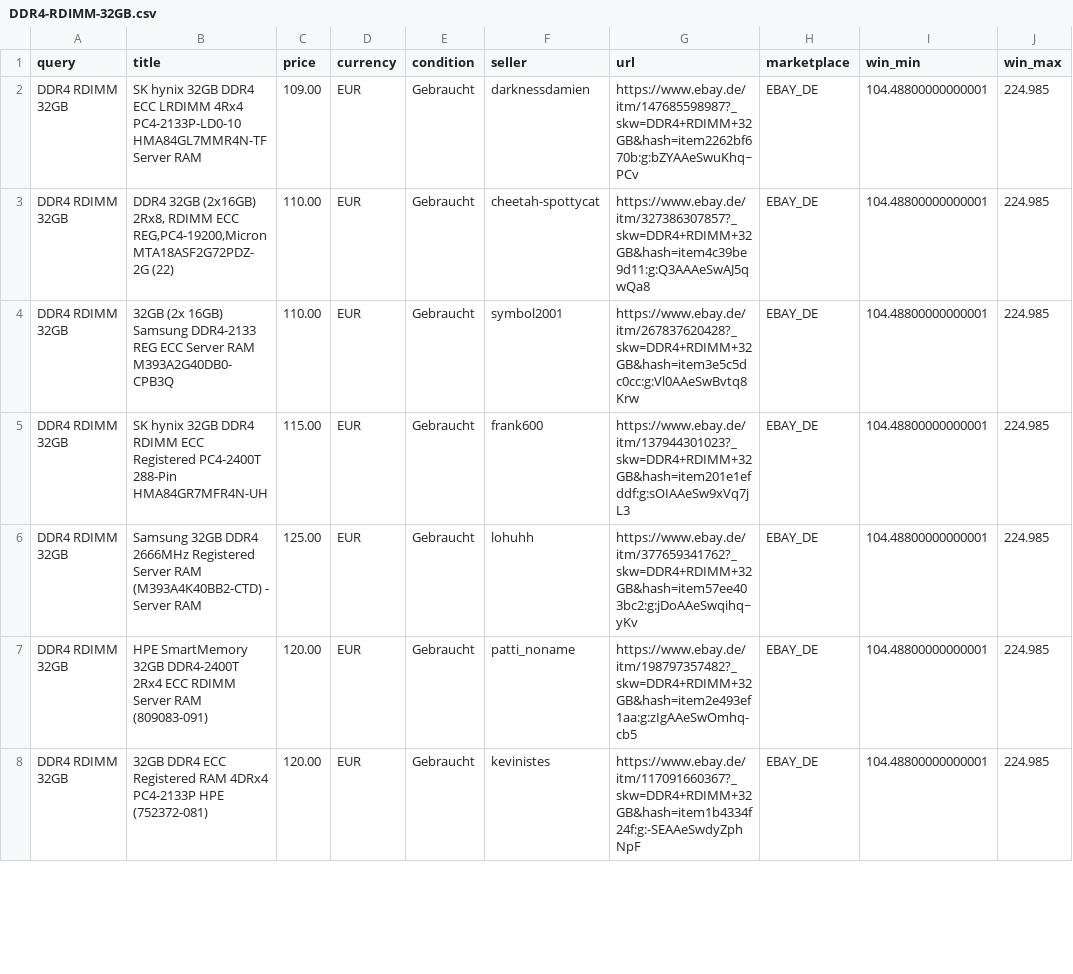
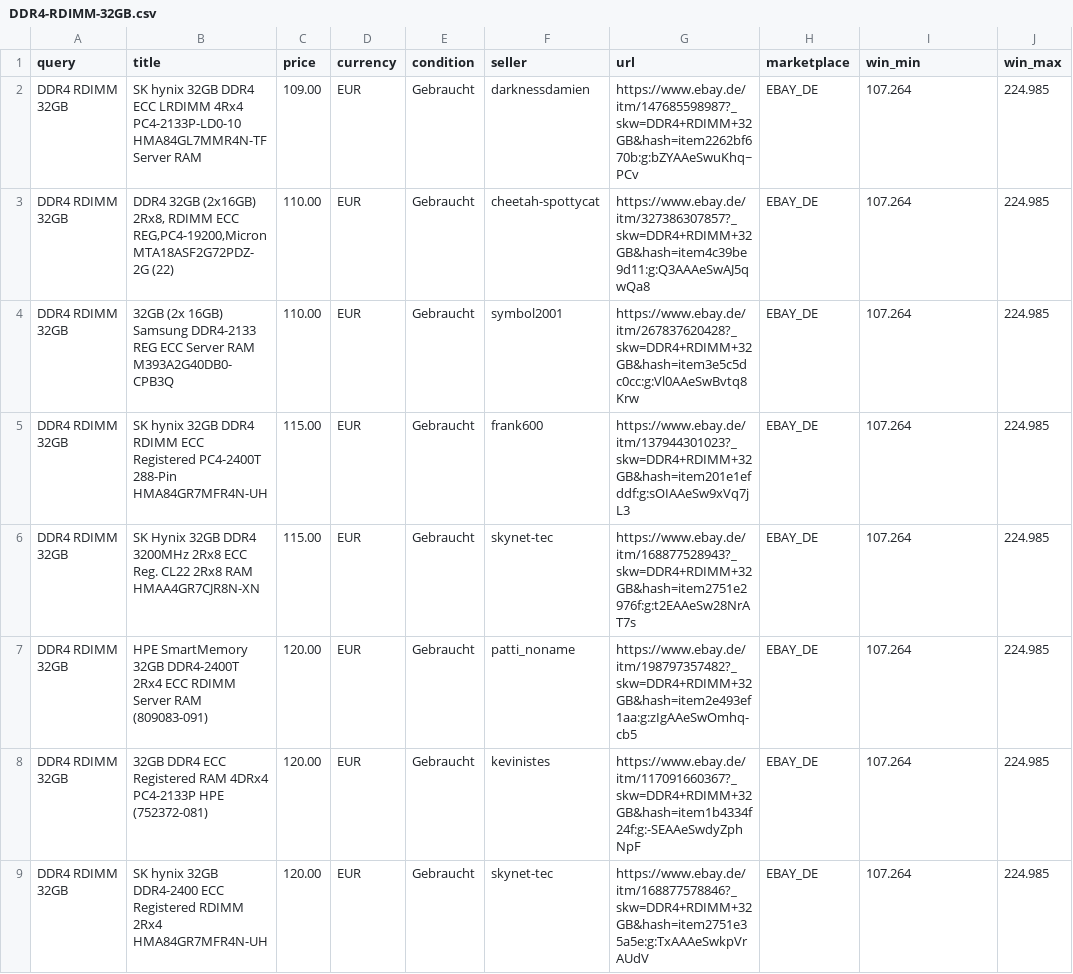
Before and after one commit to aicologne/aic-hardware-deals, a CSV file: site/data/deals/DDR4-RDIMM-32GB.csv, drawn as a sheet; only a part is shown; the diff covers the shown part only.

```diff
--- a/site/data/deals/DDR4-RDIMM-32GB.csv
+++ b/site/data/deals/DDR4-RDIMM-32GB.csv
@@ -1,8 +1,9 @@
 query,title,price,currency,condition,seller,url,marketplace,win_min,win_max
-DDR4 RDIMM 32GB,SK hynix 32GB DDR4 ECC LRDIMM 4Rx4 PC4-2133P-LD0-10 HMA84GL7MMR4N-TF Server RAM,109.00,EUR,Gebraucht,darknessdamien,https://www.ebay.de/itm/147685598987?_skw=DDR4+RDIMM+32GB&hash=item2262bf670b:g:bZYAAeSwuKhq~PCv,EBAY_DE,104.48800000000001,224.985
-DDR4 RDIMM 32GB,"DDR4 32GB (2x16GB)  2Rx8, RDIMM ECC REG,PC4-19200,Micron MTA18ASF2G72PDZ-2G (22)",110.00,EUR,Gebraucht,cheetah-spottycat,https://www.ebay.de/itm/327386307857?_skw=DDR4+RDIMM+32GB&hash=item4c39be9d11:g:Q3AAAeSwAJ5qwQa8,EBAY_DE,104.48800000000001,224.985
-DDR4 RDIMM 32GB,32GB (2x 16GB) Samsung DDR4-2133 REG ECC Server RAM M393A2G40DB0-CPB3Q,110.00,EUR,Gebraucht,symbol2001,https://www.ebay.de/itm/267837620428?_skw=DDR4+RDIMM+32GB&hash=item3e5c5dc0cc:g:Vl0AAeSwBvtq8Krw,EBAY_DE,104.48800000000001,224.985
-DDR4 RDIMM 32GB,SK hynix 32GB DDR4 RDIMM ECC Registered PC4-2400T 288-Pin HMA84GR7MFR4N-UH,115.00,EUR,Gebraucht,frank600,https://www.ebay.de/itm/137944301023?_skw=DDR4+RDIMM+32GB&hash=item201e1efddf:g:sOIAAeSw9xVq7jL3,EBAY_DE,104.48800000000001,224.985
-DDR4 RDIMM 32GB,Samsung 32GB DDR4 2666MHz Registered Server RAM (M393A4K40BB2-CTD) - Server RAM,125.00,EUR,Gebraucht,lohuhh,https://www.ebay.de/itm/377659341762?_skw=DDR4+RDIMM+32GB&hash=item57ee403bc2:g:jDoAAeSwqihq~yKv,EBAY_DE,104.48800000000001,224.985
-DDR4 RDIMM 32GB,HPE SmartMemory 32GB DDR4-2400T 2Rx4 ECC RDIMM Server RAM (809083-091),120.00,EUR,Gebraucht,patti_noname,https://www.ebay.de/itm/198797357482?_skw=DDR4+RDIMM+32GB&hash=item2e493ef1aa:g:zIgAAeSwOmhq-cb5,EBAY_DE,104.48800000000001,224.985
-DDR4 RDIMM 32GB,32GB DDR4 ECC Registered RAM 4DRx4 PC4-2133P HPE (752372-081),120.00,EUR,Gebraucht,kevinistes,https://www.ebay.de/itm/117091660367?_skw=DDR4+RDIMM+32GB&hash=item1b4334f24f:g:-SEAAeSwdyZphNpF,EBAY_DE,104.48800000000001,224.985
+DDR4 RDIMM 32GB,SK hynix 32GB DDR4 ECC LRDIMM 4Rx4 PC4-2133P-LD0-10 HMA84GL7MMR4N-TF Server RAM,109.00,EUR,Gebraucht,darknessdamien,https://www.ebay.de/itm/147685598987?_skw=DDR4+RDIMM+32GB&hash=item2262bf670b:g:bZYAAeSwuKhq~PCv,EBAY_DE,107.264,224.985
+DDR4 RDIMM 32GB,"DDR4 32GB (2x16GB)  2Rx8, RDIMM ECC REG,PC4-19200,Micron MTA18ASF2G72PDZ-2G (22)",110.00,EUR,Gebraucht,cheetah-spottycat,https://www.ebay.de/itm/327386307857?_skw=DDR4+RDIMM+32GB&hash=item4c39be9d11:g:Q3AAAeSwAJ5qwQa8,EBAY_DE,107.264,224.985
+DDR4 RDIMM 32GB,32GB (2x 16GB) Samsung DDR4-2133 REG ECC Server RAM M393A2G40DB0-CPB3Q,110.00,EUR,Gebraucht,symbol2001,https://www.ebay.de/itm/267837620428?_skw=DDR4+RDIMM+32GB&hash=item3e5c5dc0cc:g:Vl0AAeSwBvtq8Krw,EBAY_DE,107.264,224.985
+DDR4 RDIMM 32GB,SK hynix 32GB DDR4 RDIMM ECC Registered PC4-2400T 288-Pin HMA84GR7MFR4N-UH,115.00,EUR,Gebraucht,frank600,https://www.ebay.de/itm/137944301023?_skw=DDR4+RDIMM+32GB&hash=item201e1efddf:g:sOIAAeSw9xVq7jL3,EBAY_DE,107.264,224.985
+DDR4 RDIMM 32GB,SK Hynix 32GB DDR4 3200MHz 2Rx8 ECC Reg. CL22 2Rx8 RAM HMAA4GR7CJR8N-XN,115.00,EUR,Gebraucht,skynet-tec,https://www.ebay.de/itm/168877528943?_skw=DDR4+RDIMM+32GB&hash=item2751e2976f:g:t2EAAeSw28NrAT7s,EBAY_DE,107.264,224.985
+DDR4 RDIMM 32GB,HPE SmartMemory 32GB DDR4-2400T 2Rx4 ECC RDIMM Server RAM (809083-091),120.00,EUR,Gebraucht,patti_noname,https://www.ebay.de/itm/198797357482?_skw=DDR4+RDIMM+32GB&hash=item2e493ef1aa:g:zIgAAeSwOmhq-cb5,EBAY_DE,107.264,224.985
+DDR4 RDIMM 32GB,32GB DDR4 ECC Registered RAM 4DRx4 PC4-2133P HPE (752372-081),120.00,EUR,Gebraucht,kevinistes,https://www.ebay.de/itm/117091660367?_skw=DDR4+RDIMM+32GB&hash=item1b4334f24f:g:-SEAAeSwdyZphNpF,EBAY_DE,107.264,224.985
+DDR4 RDIMM 32GB,SK hynix 32GB DDR4-2400 ECC Registered RDIMM 2Rx4 HMA84GR7MFR4N-UH,120.00,EUR,Gebraucht,skynet-tec,https://www.ebay.de/itm/168877578846?_skw=DDR4+RDIMM+32GB&hash=item2751e35a5e:g:TxAAAeSwkpVrAUdV,EBAY_DE,107.264,224.985
```
Also changed, not shown: 3 added rows, 5 removed rows and 39 edited cells elsewhere in this file, ebay_deals.csv, site/data/deals/EliteDesk-800-G4-Mini.csv, 41 other files.
